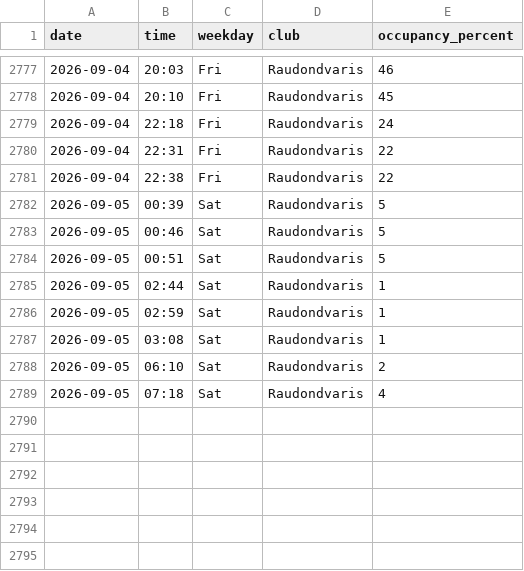
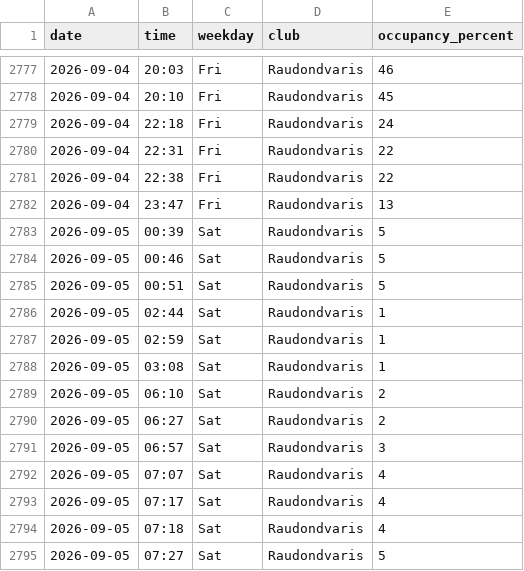
Before and after one commit to RimtasNoras/lemongym-occupancy, a CSV file: occupancy.csv, drawn as a sheet; only a part is shown, gaps mark what is left out.

```diff
--- a/occupancy.csv
+++ b/occupancy.csv
@@ -2781,2 +2781,3 @@ date,time,weekday,club,occupancy_percent
 2026-09-04,22:38,Fri,Raudondvaris,22
+2026-09-04,23:47,Fri,Raudondvaris,13
 2026-09-05,00:39,Sat,Raudondvaris,5
@@ -2788,2 +2789,7 @@ date,time,weekday,club,occupancy_percent
 2026-09-05,06:10,Sat,Raudondvaris,2
+2026-09-05,06:27,Sat,Raudondvaris,2
+2026-09-05,06:57,Sat,Raudondvaris,3
+2026-09-05,07:07,Sat,Raudondvaris,4
+2026-09-05,07:17,Sat,Raudondvaris,4
 2026-09-05,07:18,Sat,Raudondvaris,4
+2026-09-05,07:27,Sat,Raudondvaris,5
```
Also changed, not shown: 1 other file.
